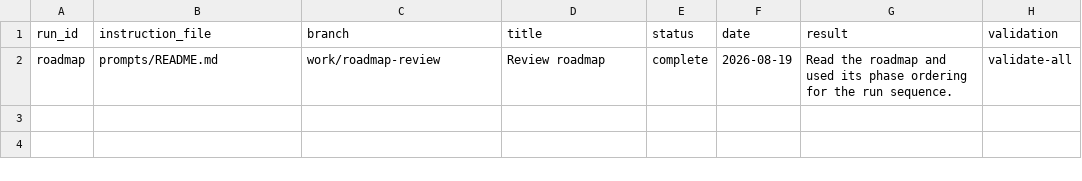
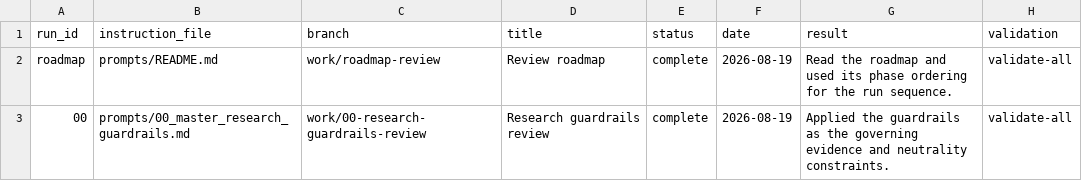
Before and after one commit to DiogoRibeiro7/portugal-public-pension-financing, a CSV file: evidence/execution_registry.csv, drawn as a sheet.

Commit message:
Research guardrails review

```diff
--- a/evidence/execution_registry.csv
+++ b/evidence/execution_registry.csv
@@ -2 +2,2 @@ run_id,instruction_file,branch,title,status,date,result,validation
 roadmap,prompts/README.md,work/roadmap-review,Review roadmap,complete,2026-08-19,Read the roadmap and used its phase ordering for the run sequence.,validate-all
+00,prompts/00_master_research_guardrails.md,work/00-research-guardrails-review,Research guardrails review,complete,2026-08-19,Applied the guardrails as the governing evidence and neutrality constraints.,validate-all
```
Also changed, not shown: 2 other files.
